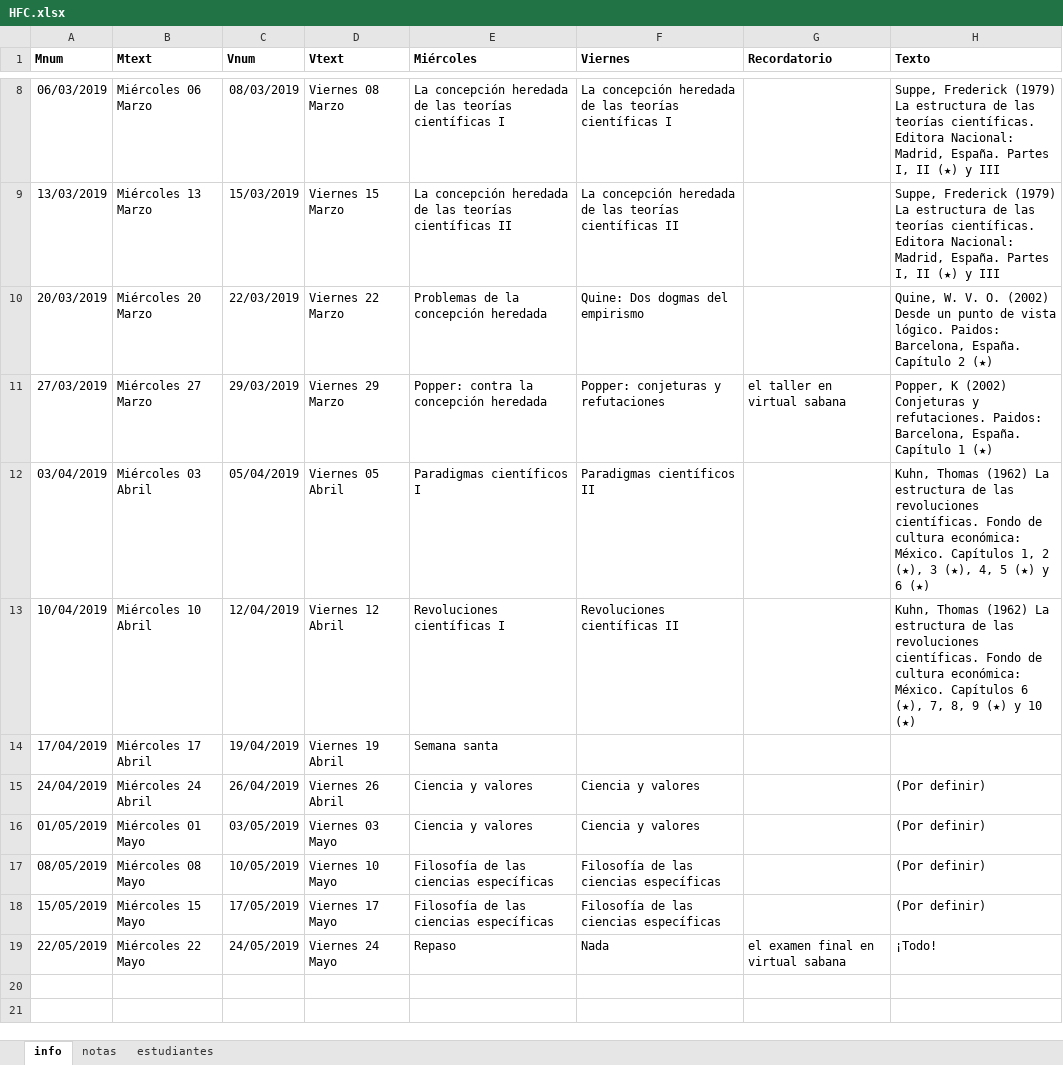
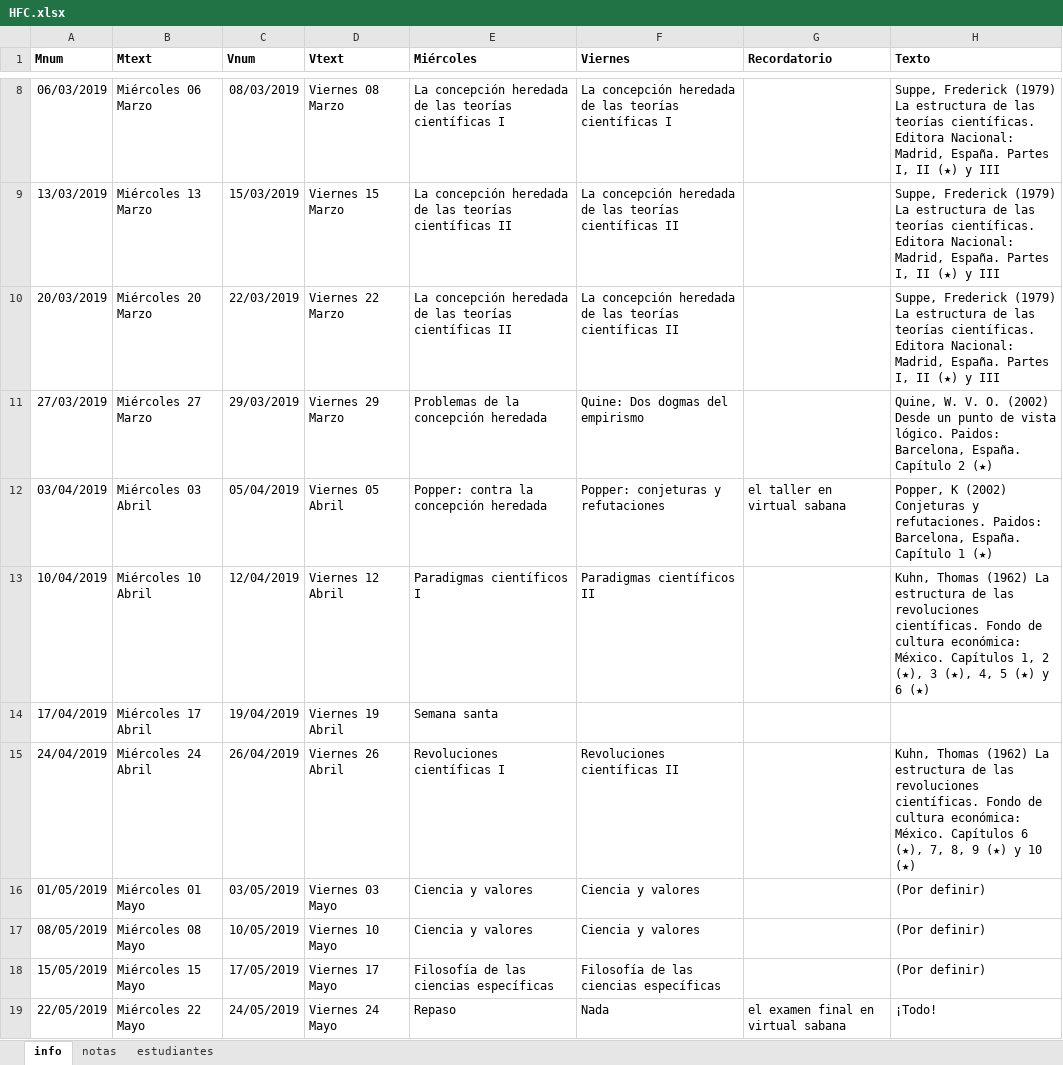
Before and after one commit to jcunisabana/HFC2019I, an Excel workbook: HFC.xlsx, sheet info, drawn as a sheet; only a part is shown, gaps mark what is left out; values as stored, in another font and other column widths than the file's, no borders; the diff names each change by its address in the sheet, - before the commit and + after, or states it on an @@ line.

Commit message:
kuhn

```diff
--- a/HFC.xlsx (sheet info)
+++ b/HFC.xlsx (sheet info)
-E10 (Miércoles): Problemas de la concepción heredada
+E10 (Miércoles): La concepción heredada de las teorías científicas II
-F10 (Viernes): Quine: Dos dogmas del empirismo
+F10 (Viernes): La concepción heredada de las teorías científicas II
-H10 (Texto): Quine, W. V. O. (2002) Desde un punto de vista lógico. Paidos: Barcelona, España. Capítulo 2 (★)
+H10 (Texto): Suppe, Frederick (1979) La estructura de las teorías científicas. Editora Nacional: Madrid, España. Partes I, II (★) y III
-E11 (Miércoles): Popper: contra la concepción heredada
+E11 (Miércoles): Problemas de la concepción heredada
-F11 (Viernes): Popper: conjeturas y refutaciones
+F11 (Viernes): Quine: Dos dogmas del empirismo
-G11 (Recordatorio): el taller en virtual sabana
+G11 (Recordatorio): (empty)
-H11 (Texto): Popper, K (2002) Conjeturas y refutaciones. Paidos: Barcelona, España. Capítulo 1 (★)
+H11 (Texto): Quine, W. V. O. (2002) Desde un punto de vista lógico. Paidos: Barcelona, España. Capítulo 2 (★)
-E12 (Miércoles): Paradigmas científicos I
+E12 (Miércoles): Popper: contra la concepción heredada
-F12 (Viernes): Paradigmas científicos II
+F12 (Viernes): Popper: conjeturas y refutaciones
-G12 (Recordatorio): (empty)
+G12 (Recordatorio): el taller en virtual sabana
-H12 (Texto): Kuhn, Thomas (1962) La estructura de las revoluciones científicas. Fondo de cultura económica: México. Capítulos 1, 2 (★), 3 (★), 4, 5 (★) y 6 (★)
+H12 (Texto): Popper, K (2002) Conjeturas y refutaciones. Paidos: Barcelona, España. Capítulo 1 (★)
-E13 (Miércoles): Revoluciones científicas I
+E13 (Miércoles): Paradigmas científicos I
-F13 (Viernes): Revoluciones científicas II
+F13 (Viernes): Paradigmas científicos II
-H13 (Texto): …México. Capítulos 6 (★), 7, 8, 9 (★) y 10 (★)
+H13 (Texto): …México. Capítulos 1, 2 (★), 3 (★), 4, 5 (★) y 6 (★)
-E15 (Miércoles): Ciencia y valores
+E15 (Miércoles): Revoluciones científicas I
-F15 (Viernes): Ciencia y valores
+F15 (Viernes): Revoluciones científicas II
-H15 (Texto): (Por definir)
+H15 (Texto): Kuhn, Thomas (1962) La estructura de las revoluciones científicas. Fondo de cultura económica: México. Capítulos 6 (★), 7, 8, 9 (★) y 10 (★)
-E17 (Miércoles): Filosofía de las ciencias específicas
+E17 (Miércoles): Ciencia y valores
-F17 (Viernes): Filosofía de las ciencias específicas
+F17 (Viernes): Ciencia y valores
```
Also changed, not shown: 3 other files.
